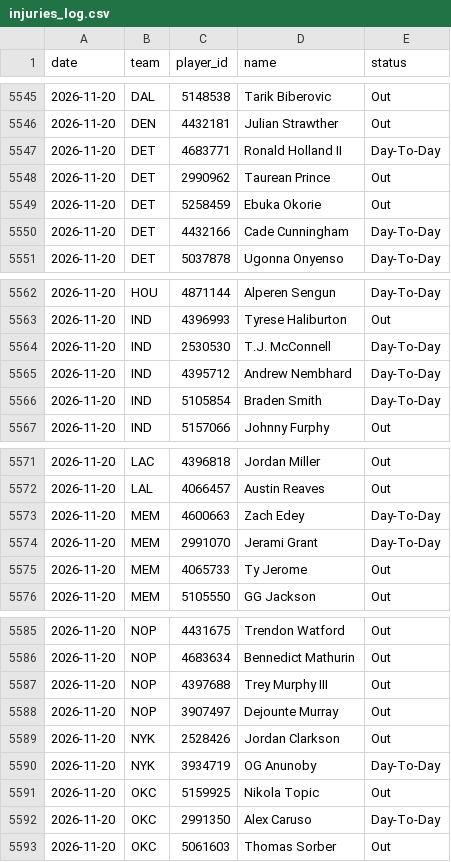
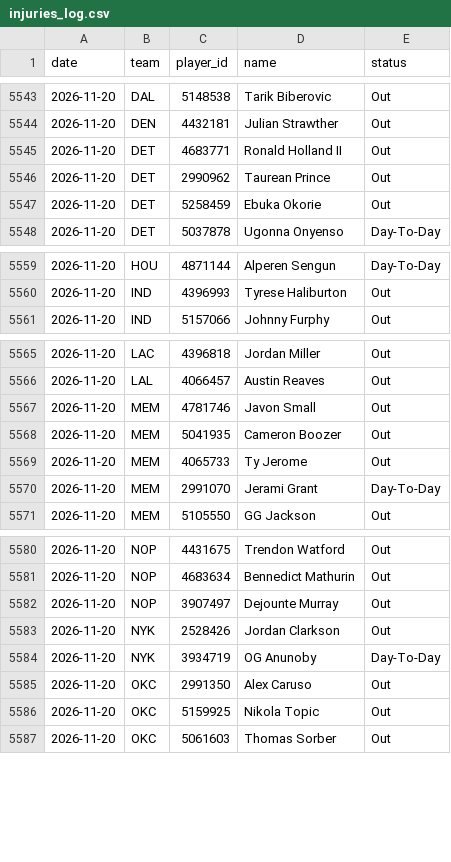
Before and after one commit to DEMON-X13/nba-hub, a CSV file: data/injuries_log.csv, drawn as a sheet; only a part is shown, gaps mark what is left out; the diff covers the shown part only.

```diff
--- a/data/injuries_log.csv
+++ b/data/injuries_log.csv
@@ -5546,6 +5544,5 @@ date,team,player_id,name,status
 2026-11-20,DEN,4432181,Julian Strawther,Out
-2026-11-20,DET,4683771,Ronald Holland II,Day-To-Day
+2026-11-20,DET,4683771,Ronald Holland II,Out
 2026-11-20,DET,2990962,Taurean Prince,Out
 2026-11-20,DET,5258459,Ebuka Okorie,Out
-2026-11-20,DET,4432166,Cade Cunningham,Day-To-Day
 2026-11-20,DET,5037878,Ugonna Onyenso,Day-To-Day
@@ -5563,5 +5560,2 @@ date,team,player_id,name,status
 2026-11-20,IND,4396993,Tyrese Haliburton,Out
-2026-11-20,IND,2530530,T.J. McConnell,Day-To-Day
-2026-11-20,IND,4395712,Andrew Nembhard,Day-To-Day
-2026-11-20,IND,5105854,Braden Smith,Day-To-Day
 2026-11-20,IND,5157066,Johnny Furphy,Out
@@ -5572,5 +5566,6 @@ date,team,player_id,name,status
 2026-11-20,LAL,4066457,Austin Reaves,Out
-2026-11-20,MEM,4600663,Zach Edey,Day-To-Day
+2026-11-20,MEM,4781746,Javon Small,Out
+2026-11-20,MEM,5041935,Cameron Boozer,Out
+2026-11-20,MEM,4065733,Ty Jerome,Out
 2026-11-20,MEM,2991070,Jerami Grant,Day-To-Day
-2026-11-20,MEM,4065733,Ty Jerome,Out
 2026-11-20,MEM,5105550,GG Jackson,Out
@@ -5586,3 +5581,2 @@ date,team,player_id,name,status
 2026-11-20,NOP,4683634,Bennedict Mathurin,Out
-2026-11-20,NOP,4397688,Trey Murphy III,Out
 2026-11-20,NOP,3907497,Dejounte Murray,Out
@@ -5590,4 +5584,4 @@ date,team,player_id,name,status
 2026-11-20,NYK,3934719,OG Anunoby,Day-To-Day
+2026-11-20,OKC,2991350,Alex Caruso,Out
 2026-11-20,OKC,5159925,Nikola Topic,Out
-2026-11-20,OKC,2991350,Alex Caruso,Day-To-Day
 2026-11-20,OKC,5061603,Thomas Sorber,Out
```
Also changed, not shown: 2 removed rows and 1 edited cell elsewhere in this file, data/predictions.csv, 13 other files.
